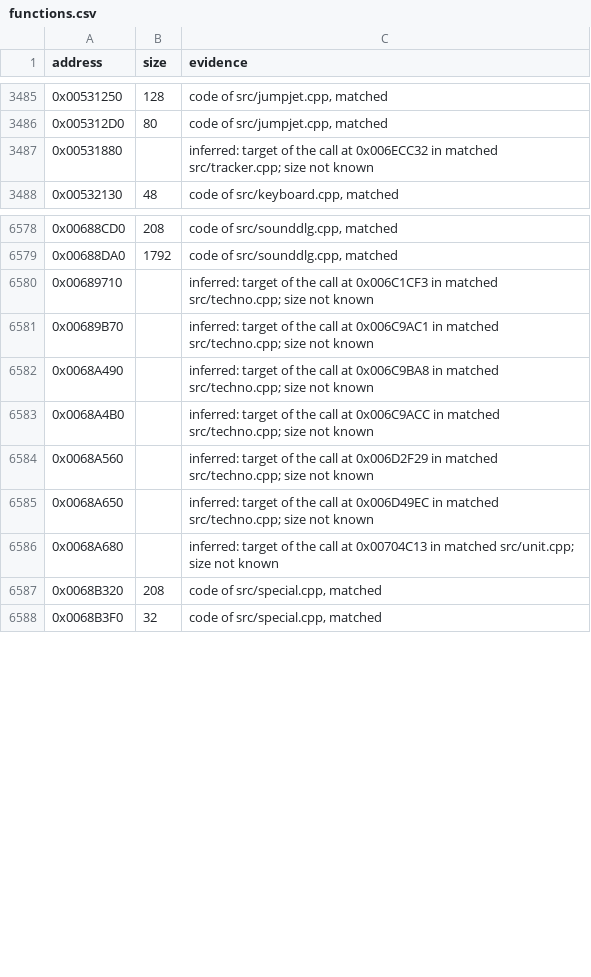
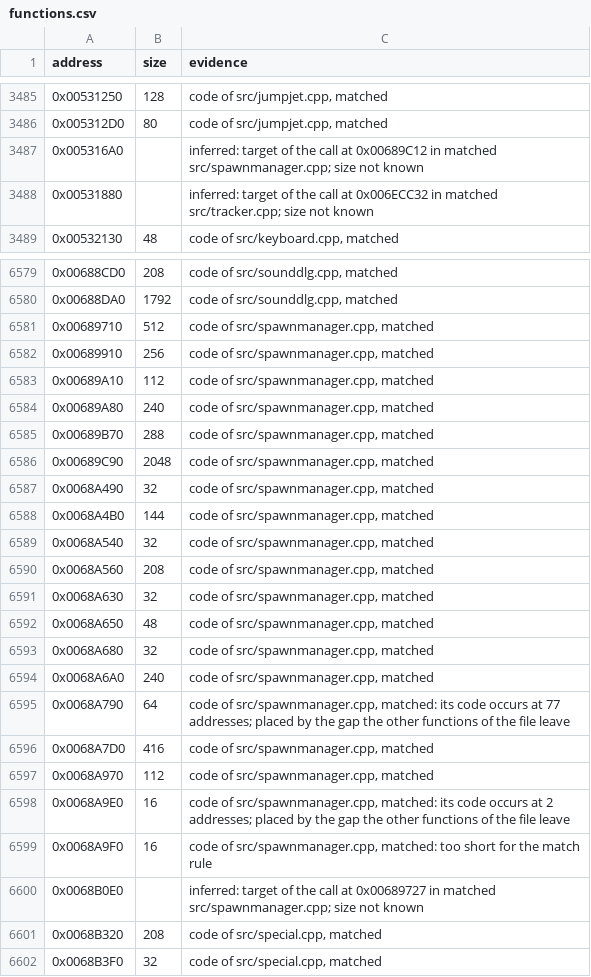
Before and after one commit to meastes/RedAlert2, a CSV file: config/ra2-1.006/functions.csv, drawn as a sheet; only a part is shown, gaps mark what is left out.

Commit message:
Match spawnmanager.cpp

```diff
--- a/config/ra2-1.006/functions.csv
+++ b/config/ra2-1.006/functions.csv
@@ -3486,2 +3486,3 @@ address,size,evidence
 0x005312D0,80,"code of src/jumpjet.cpp, matched"
+0x005316A0,,"inferred: target of the call at 0x00689C12 in matched src/spawnmanager.cpp; size not known"
 0x00531880,,"inferred: target of the call at 0x006ECC32 in matched src/tracker.cpp; size not known"
@@ -6579,9 +6580,22 @@ address,size,evidence
 0x00688DA0,1792,"code of src/sounddlg.cpp, matched"
-0x00689710,,"inferred: target of the call at 0x006C1CF3 in matched src/techno.cpp; size not known"
-0x00689B70,,"inferred: target of the call at 0x006C9AC1 in matched src/techno.cpp; size not known"
-0x0068A490,,"inferred: target of the call at 0x006C9BA8 in matched src/techno.cpp; size not known"
-0x0068A4B0,,"inferred: target of the call at 0x006C9ACC in matched src/techno.cpp; size not known"
-0x0068A560,,"inferred: target of the call at 0x006D2F29 in matched src/techno.cpp; size not known"
-0x0068A650,,"inferred: target of the call at 0x006D49EC in matched src/techno.cpp; size not known"
-0x0068A680,,"inferred: target of the call at 0x00704C13 in matched src/unit.cpp; size not known"
+0x00689710,512,"code of src/spawnmanager.cpp, matched"
+0x00689910,256,"code of src/spawnmanager.cpp, matched"
+0x00689A10,112,"code of src/spawnmanager.cpp, matched"
+0x00689A80,240,"code of src/spawnmanager.cpp, matched"
+0x00689B70,288,"code of src/spawnmanager.cpp, matched"
+0x00689C90,2048,"code of src/spawnmanager.cpp, matched"
+0x0068A490,32,"code of src/spawnmanager.cpp, matched"
+0x0068A4B0,144,"code of src/spawnmanager.cpp, matched"
+0x0068A540,32,"code of src/spawnmanager.cpp, matched"
+0x0068A560,208,"code of src/spawnmanager.cpp, matched"
+0x0068A630,32,"code of src/spawnmanager.cpp, matched"
+0x0068A650,48,"code of src/spawnmanager.cpp, matched"
+0x0068A680,32,"code of src/spawnmanager.cpp, matched"
+0x0068A6A0,240,"code of src/spawnmanager.cpp, matched"
+0x0068A790,64,"code of src/spawnmanager.cpp, matched: its code occurs at 77 addresses; placed by the gap the other functions of the file leave"
+0x0068A7D0,416,"code of src/spawnmanager.cpp, matched"
+0x0068A970,112,"code of src/spawnmanager.cpp, matched"
+0x0068A9E0,16,"code of src/spawnmanager.cpp, matched: its code occurs at 2 addresses; placed by the gap the other functions of the file leave"
+0x0068A9F0,16,"code of src/spawnmanager.cpp, matched: too short for the match rule"
+0x0068B0E0,,"inferred: target of the call at 0x00689727 in matched src/spawnmanager.cpp; size not known"
 0x0068B320,208,"code of src/special.cpp, matched"
```
Also changed, not shown: config/ra2-1.006/modules.csv, 1 other file.
